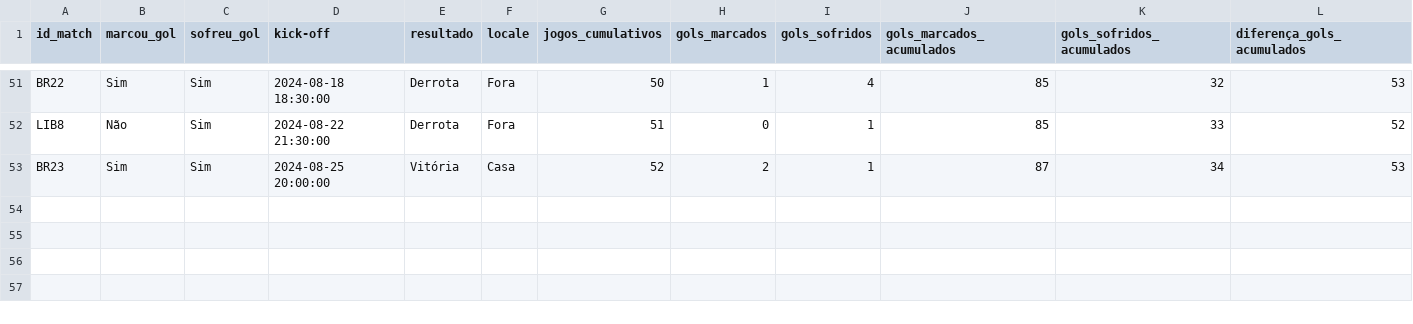
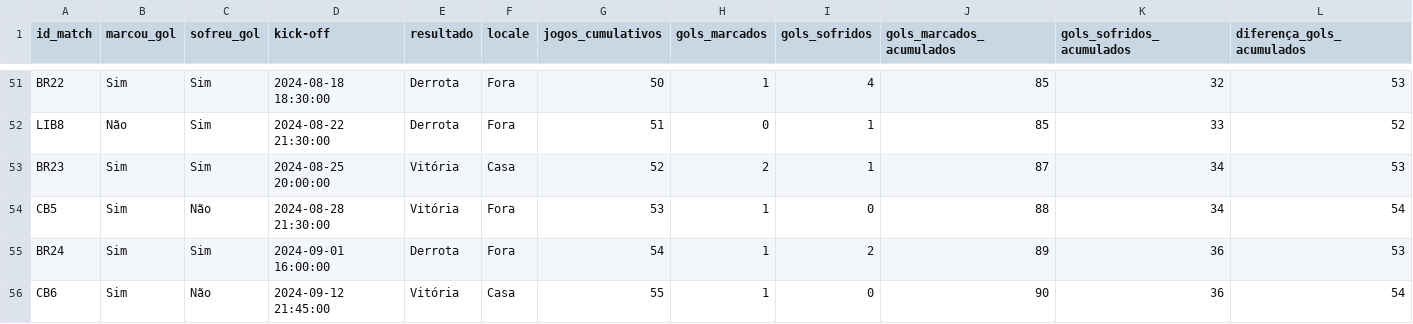
Before and after one commit to williamjouse/jogos-Flamengo-2024, a CSV file: data/processed/stats_FLA2024.csv, drawn as a sheet; only a part is shown, gaps mark what is left out.

```diff
--- a/data/processed/stats_FLA2024.csv
+++ b/data/processed/stats_FLA2024.csv
@@ -53 +53,4 @@ LIB8,Não,Sim,2024-08-22 21:30:00,Derrota,Fora,51,0,1,85,33,52
 BR23,Sim,Sim,2024-08-25 20:00:00,Vitória,Casa,52,2,1,87,34,53
+CB5,Sim,Não,2024-08-28 21:30:00,Vitória,Fora,53,1,0,88,34,54
+BR24,Sim,Sim,2024-09-01 16:00:00,Derrota,Fora,54,1,2,89,36,53
+CB6,Sim,Não,2024-09-12 21:45:00,Vitória,Casa,55,1,0,90,36,54
```
Also changed, not shown: data/processed/goal_scorers_2024.csv, data/processed/matches_FLA2024.csv, 11 other files.
